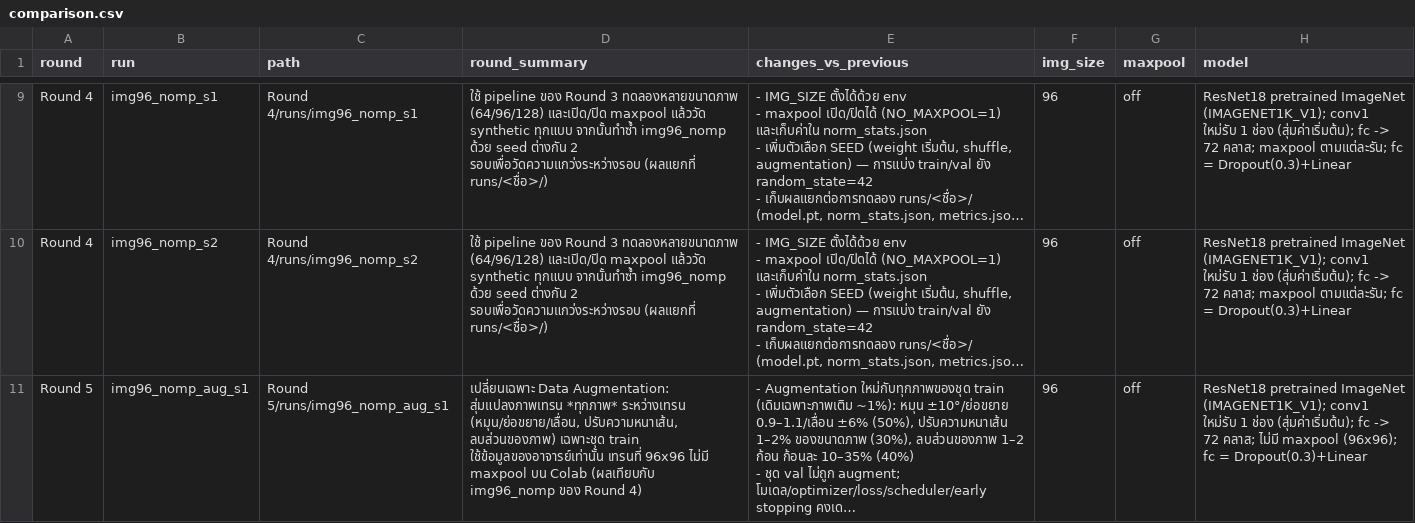
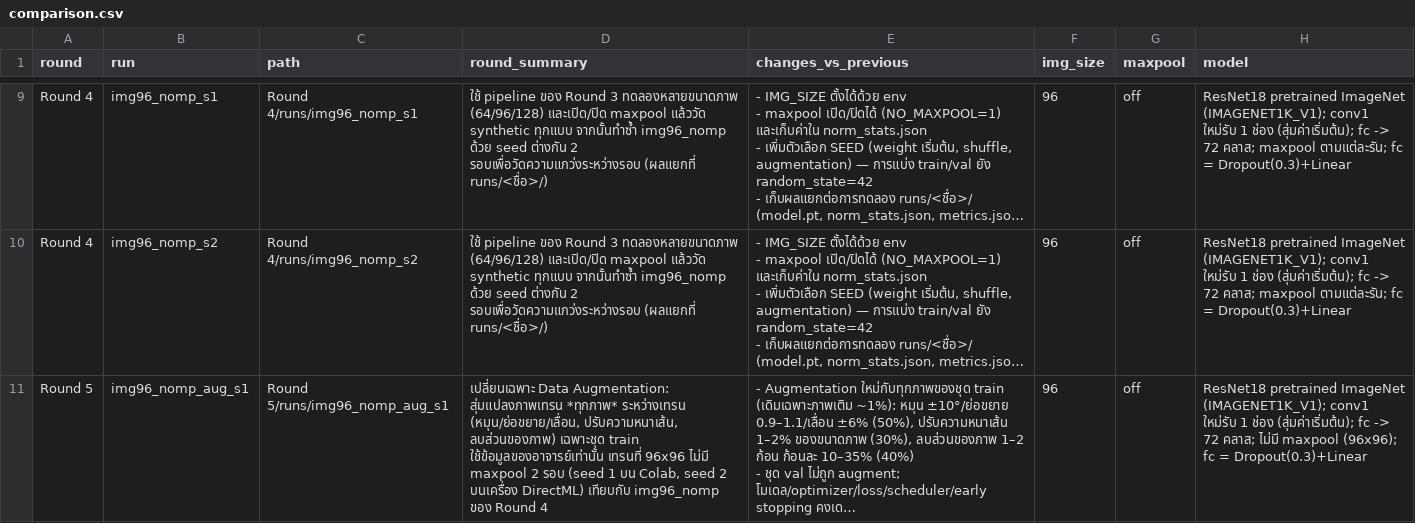
Before and after one commit to Synthesizzz/thai-character-recognition, a CSV file: Experiment Comparison/comparison.csv, drawn as a sheet; only a part is shown, gaps mark what is left out; long unchanged cells end in …; the diff covers the shown part only; the diff names each change by its address in the sheet, - before the commit and + after, or states it on an @@ line.

Commit message:
Comparison: add Round 5 seed 2, per-run device and replicate statistics
Round 5 mean/SD over two seeds; device and worker count now recorded per run.

```diff
--- a/Experiment Comparison/comparison.csv
+++ b/Experiment Comparison/comparison.csv
-D11 (round_summary): …ไม่มี maxpool บน Colab (ผลเทียบกับ img96_nomp ของ Round 4)
+D11 (round_summary): …ไม่มี maxpool 2 รอบ (seed 1 บน Colab, seed 2 บนเครื่อง DirectML) เทียบกับ img96_nomp ของ Round 4
```
Also changed, not shown: 1 added row elsewhere in this file, Experiment Comparison/comparison_history.csv, 2 other files.
